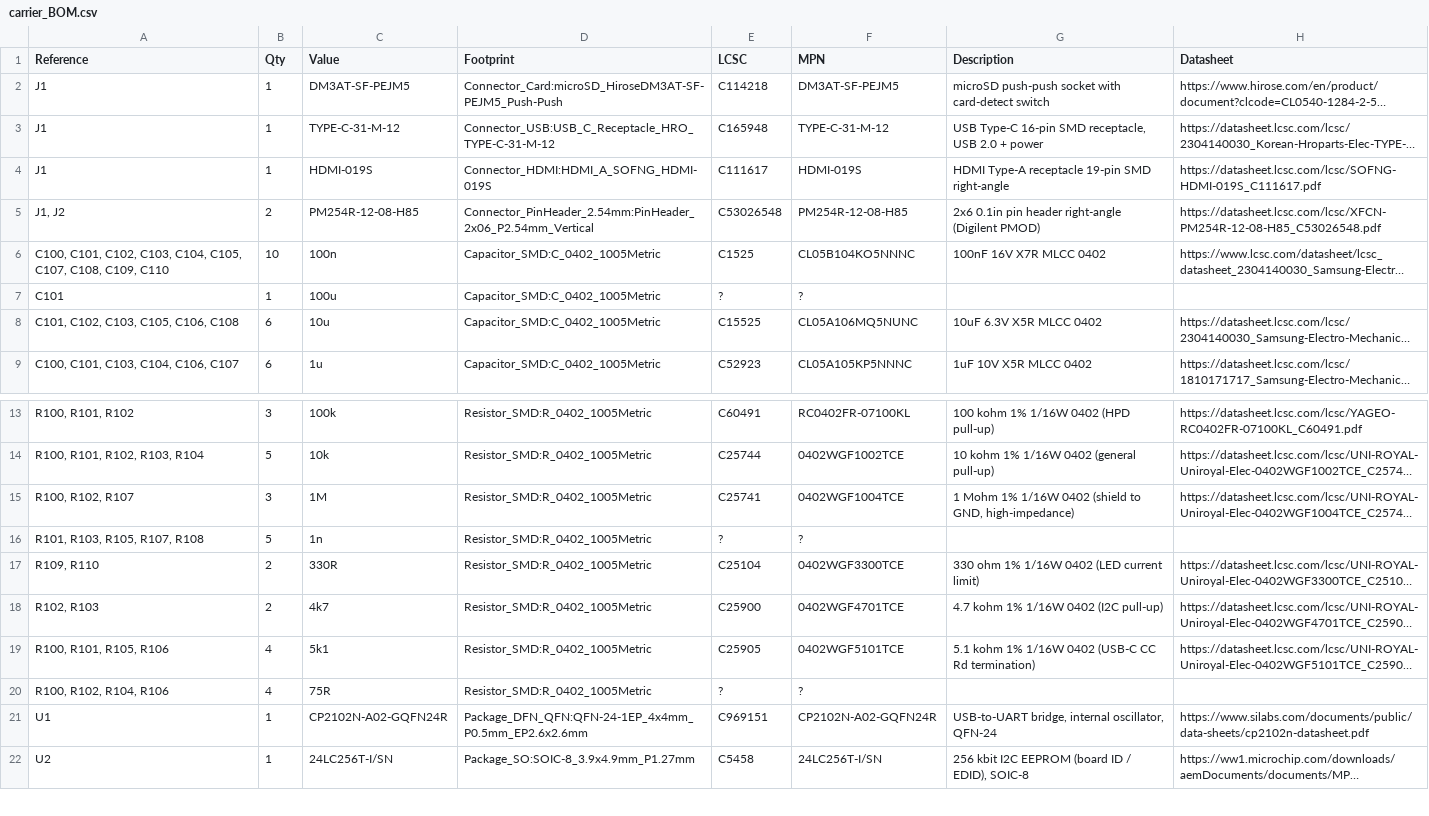
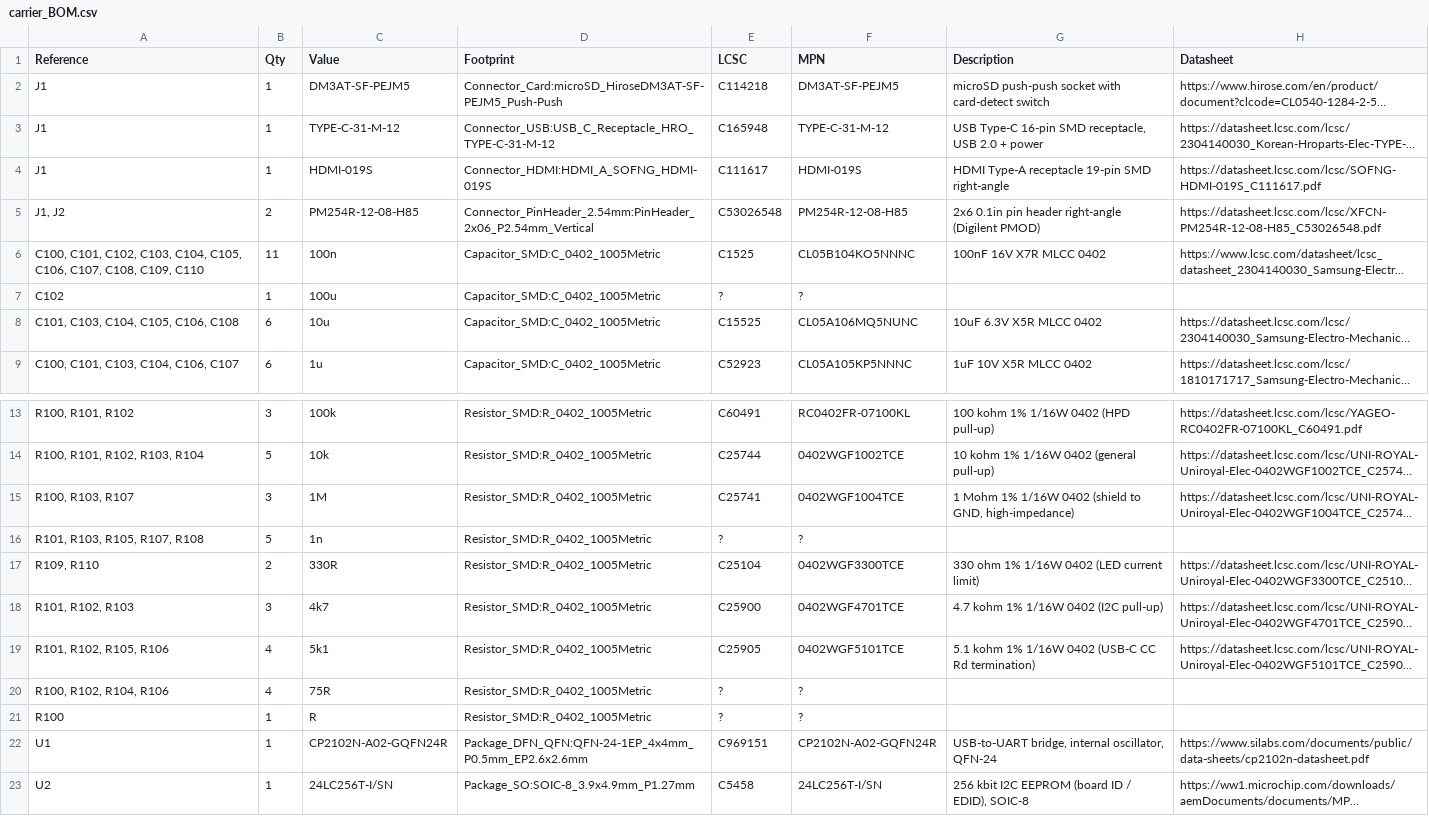
Before and after one commit to NicholasAntoniadesEngineer/Zynq-SoM, a CSV file: boards/carrier/carrier_BOM.csv, drawn as a sheet; only a part is shown, gaps mark what is left out; long unchanged cells end in …; the diff names each change by its address in the sheet, - before the commit and + after, or states it on an @@ line.

Commit message:
carrier: regenerate after Tracks 2a + 2c merge

```diff
--- a/boards/carrier/carrier_BOM.csv
+++ b/boards/carrier/carrier_BOM.csv
-A6 (Reference): …C104, C105, C107, C108,…
+A6 (Reference): …C104, C105, C106, C107, C108,…
-B6 (Qty): 10
+B6 (Qty): 11
-A7 (Reference): C101
+A7 (Reference): C102
-A8 (Reference): C101, C102, C103, C105, C106, C108
+A8 (Reference): C101, C103, C104, C105, C106, C108
-A15 (Reference): R100, R102, R107
+A15 (Reference): R100, R103, R107
-A18 (Reference): R102, R103
+A18 (Reference): R101, R102, R103
-B18 (Qty): 2
+B18 (Qty): 3
-A19 (Reference): R100, R101, R105, R106
+A19 (Reference): R101, R102, R105, R106
+row 21: R100 | 1 | R | Resistor_SMD:R_0402_1005Metric | ? | ?
```
Also changed, not shown: 23 other files.
